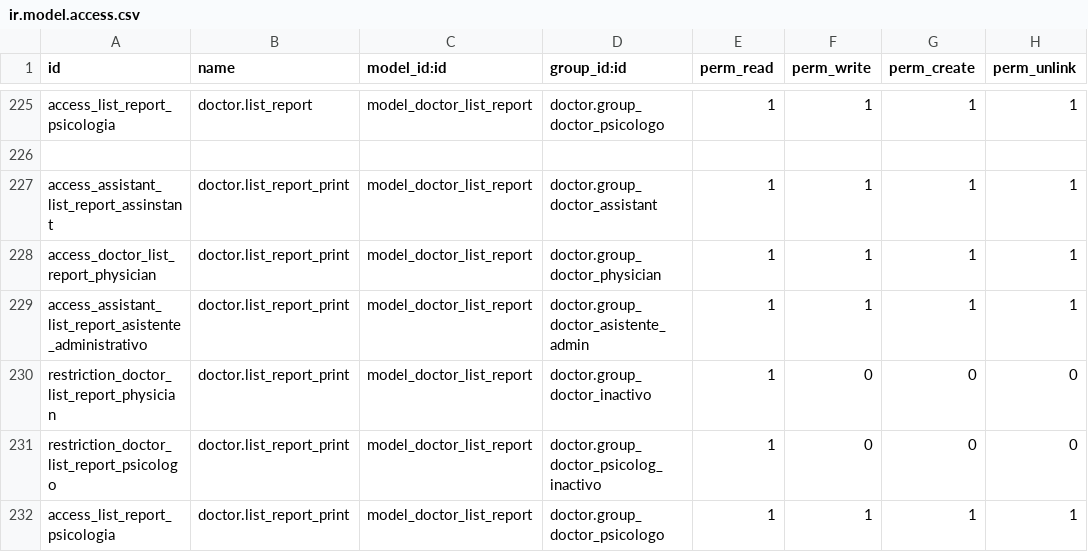
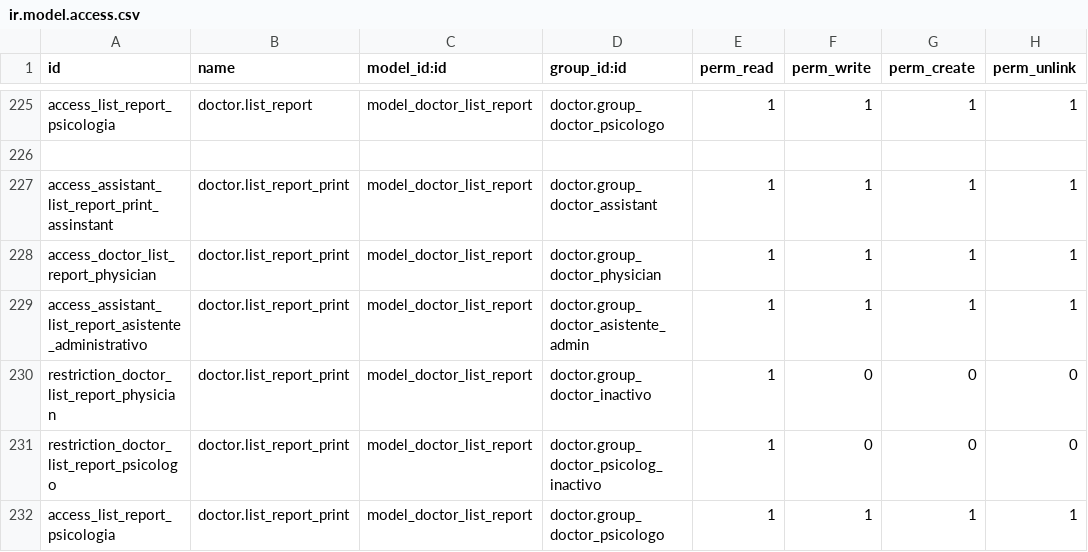
Before and after one commit to hivam/l10n_co_doctor, a CSV file: security/ir.model.access.csv, drawn as a sheet; only a part is shown, gaps mark what is left out.

Commit message:
Cambios en la vista y en permisos doctor_list_report_print

```diff
--- a/security/ir.model.access.csv
+++ b/security/ir.model.access.csv
@@ -226,3 +226,3 @@ access_list_report_psicologia,doctor.list_report,model_doctor_list_report,doctor
 
-access_assistant_list_report_assinstant,doctor.list_report_print,model_doctor_list_report,doctor.group_doctor_assistant,1,1,1,1
+access_assistant_list_report_print_assinstant,doctor.list_report_print,model_doctor_list_report,doctor.group_doctor_assistant,1,1,1,1
 access_doctor_list_report_physician,doctor.list_report_print,model_doctor_list_report,doctor.group_doctor_physician,1,1,1,1
```
Also changed, not shown: 1 other file.
